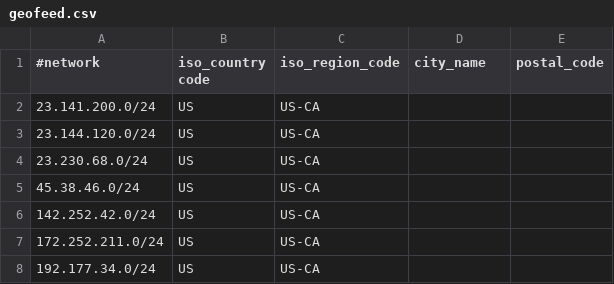
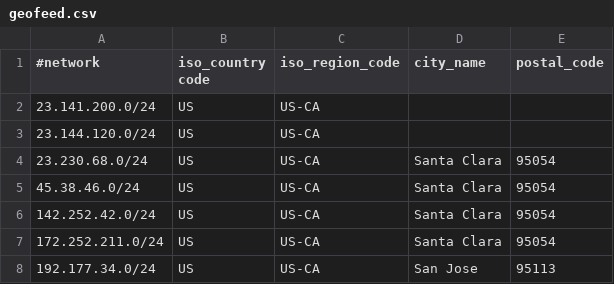
Before and after one commit to American-Cloud/geofeed, a CSV file: geofeed.csv, drawn as a sheet; the diff names each change by its address in the sheet, - before the commit and + after, or states it on an @@ line.

Commit message:
update format

```diff
--- a/geofeed.csv
+++ b/geofeed.csv
-D4:D7 (city_name): (empty)
+D4:D7 (city_name): Santa Clara
-E4:E7 (postal_code): (empty)
+E4:E7 (postal_code): 95054
-D8 (city_name): (empty)
+D8 (city_name): San Jose
-E8 (postal_code): (empty)
+E8 (postal_code): 95113
```
